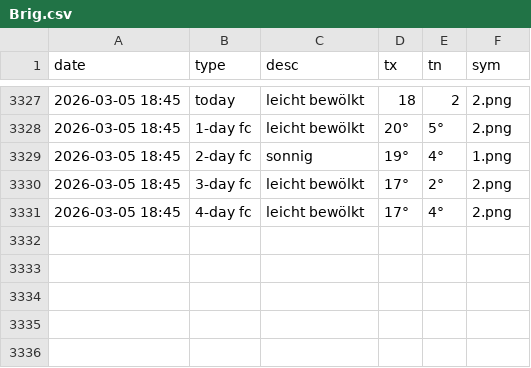
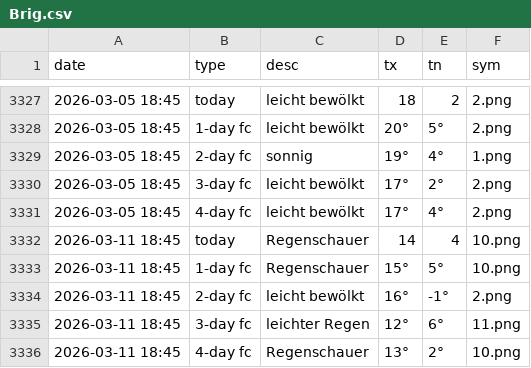
Before and after one commit to amannj/Scrapeo, a CSV file: data/Brig.csv, drawn as a sheet; only a part is shown, gaps mark what is left out; the diff names each change by its address in the sheet, - before the commit and + after, or states it on an @@ line.

```diff
--- a/data/Brig.csv
+++ b/data/Brig.csv
+row 3332: 2026-03-11 18:45 | today | Regenschauer | 14 | 4 | 10.png
+row 3333: 2026-03-11 18:45 | 1-day fc | Regenschauer | 15° | 5° | 10.png
+row 3334: 2026-03-11 18:45 | 2-day fc | leicht bewölkt | 16° | -1° | 2.png
+row 3335: 2026-03-11 18:45 | 3-day fc | leichter Regen | 12° | 6° | 11.png
+row 3336: 2026-03-11 18:45 | 4-day fc | Regenschauer | 13° | 2° | 10.png
```
Also changed, not shown: data/Chur.csv, data/Locarno.csv, 6 other files.
